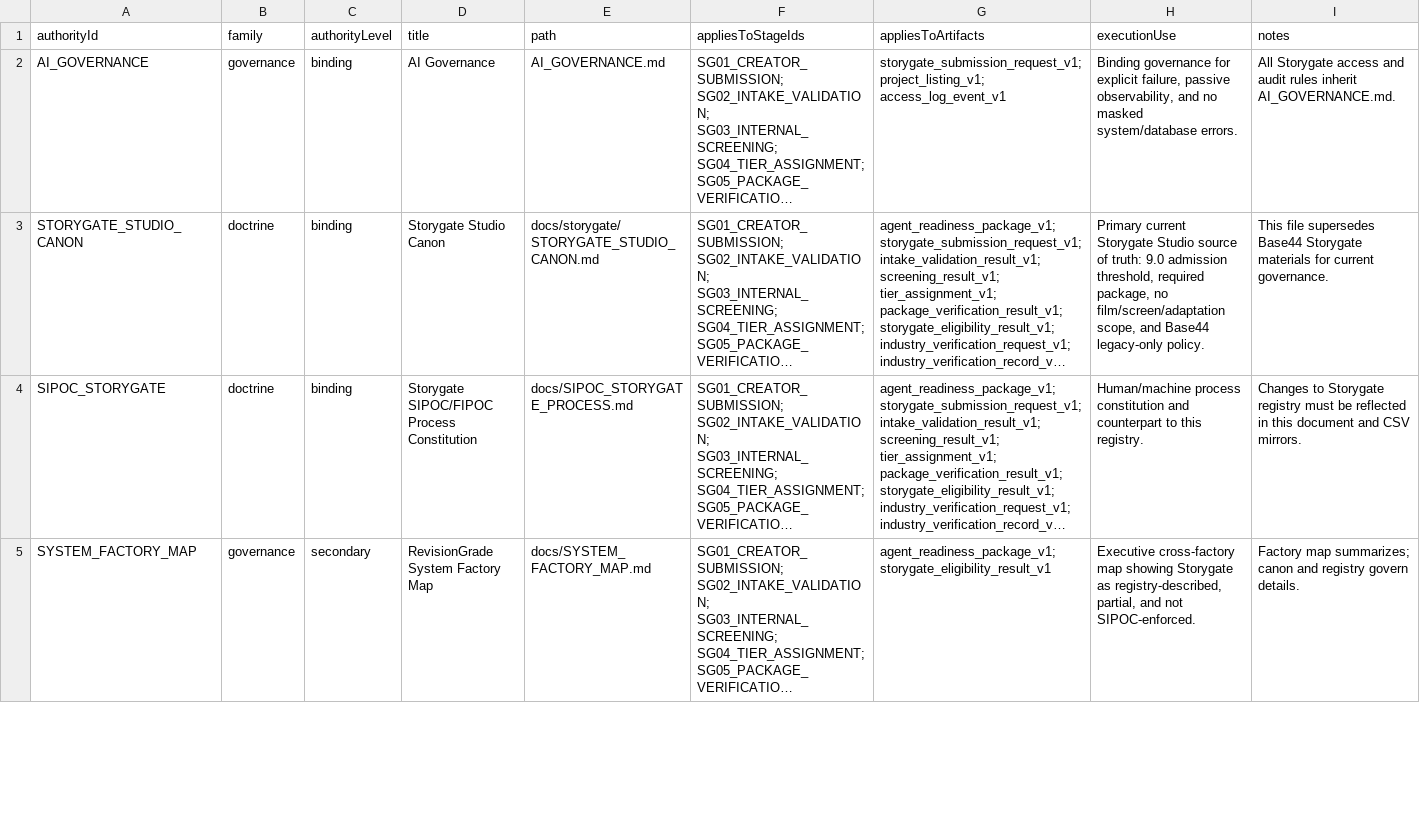
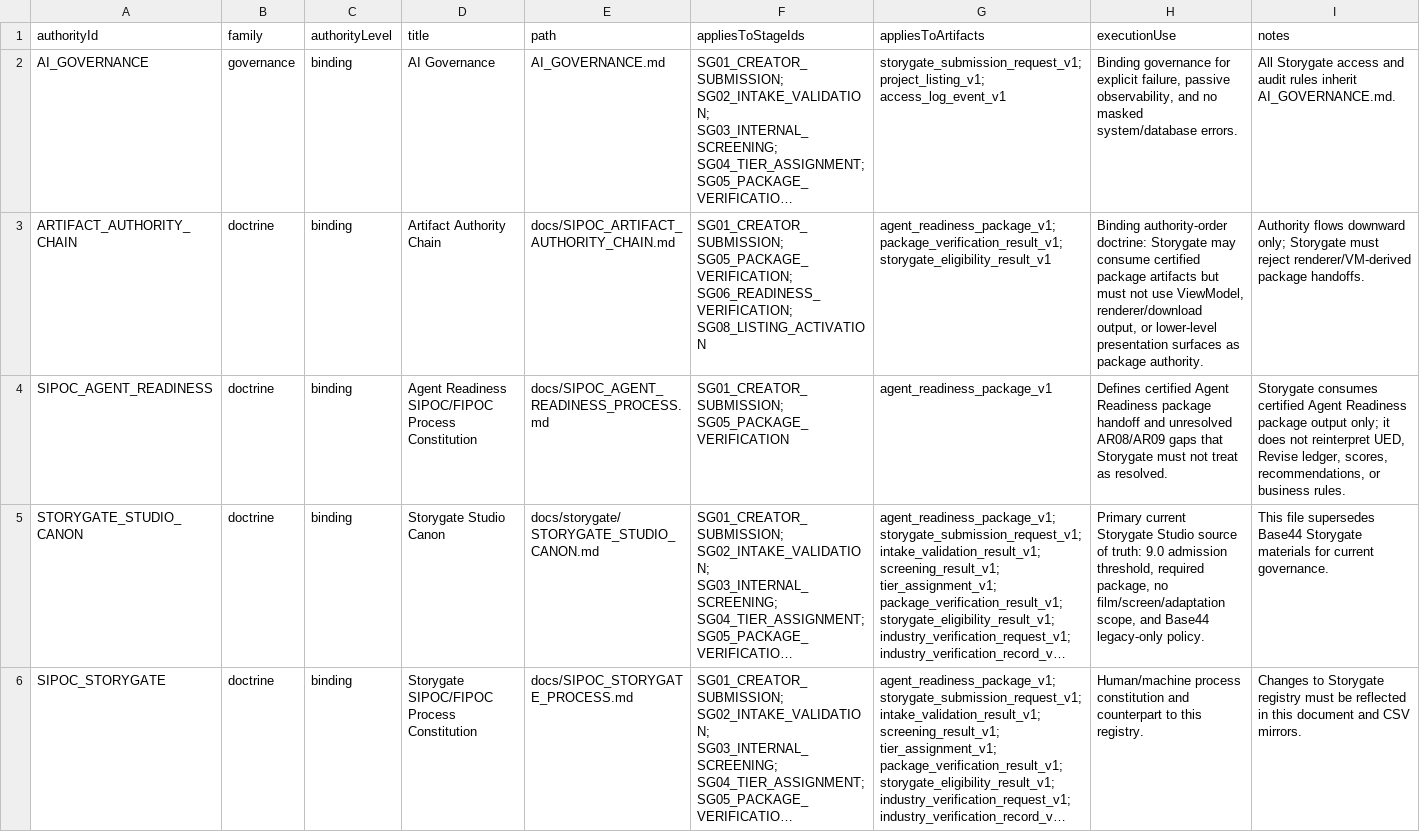
Before and after one commit to Mmeraw/literary-ai-partner, a CSV file: docs/registries/storygate/storygate_authority_source_registry.csv, drawn as a sheet; only a part is shown; the shorter side is filled out with more unchanged rows; long unchanged cells end in …; the diff names each change by its address in the sheet, - before the commit and + after, or states it on an @@ line.

Commit message:
docs(storygate): codify package intake authority boundary

```diff
--- a/docs/registries/storygate/storygate_authority_source_registry.csv
+++ b/docs/registries/storygate/storygate_authority_source_registry.csv
+row 3: ARTIFACT_AUTHORITY_CHAIN | doctrine | binding | Artifact Authority Chain | docs/SIPOC_ARTIFACT_AUTHORITY_CHAIN.md | SG01_CREATOR_SUBMISSION; SG05_PACKAGE_VERIFICATION; SG06_READINESS_VERIFICATION; SG08_LISTING_ACTIVATION | agent_readiness_package_v1; package_verification_result_v1; storygate_eligibility_result_v1 | Binding authority-order doctrine: Storygate may consume certified package artifacts but must not use ViewModel, renderer/download output, or lower-level presentation surfaces as package authority. | Authority flows downward only; Storygate must reject renderer/VM-derived package handoffs.
+row 4: SIPOC_AGENT_READINESS | doctrine | binding | Agent Readiness SIPOC/FIPOC Process Constitution | docs/SIPOC_AGENT_READINESS_PROCESS.md | SG01_CREATOR_SUBMISSION; SG05_PACKAGE_VERIFICATION | agent_readiness_package_v1 | Defines certified Agent Readiness package handoff and unresolved AR08/AR09 gaps that Storygate must not treat as resolved. | Storygate consumes certified Agent Readiness package output only; it does not reinterpret UED, Revise ledger, scores, recommendations, or business rules.
```
Also changed, not shown: docs/registries/storygate/storygate_artifact_registry.csv, docs/registries/storygate/storygate_certification_gate_registry.csv, 7 other files.
